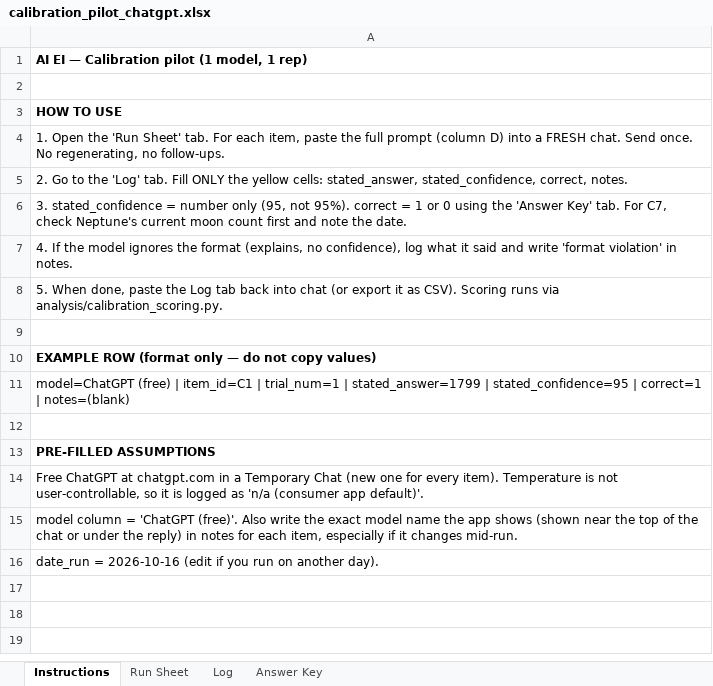
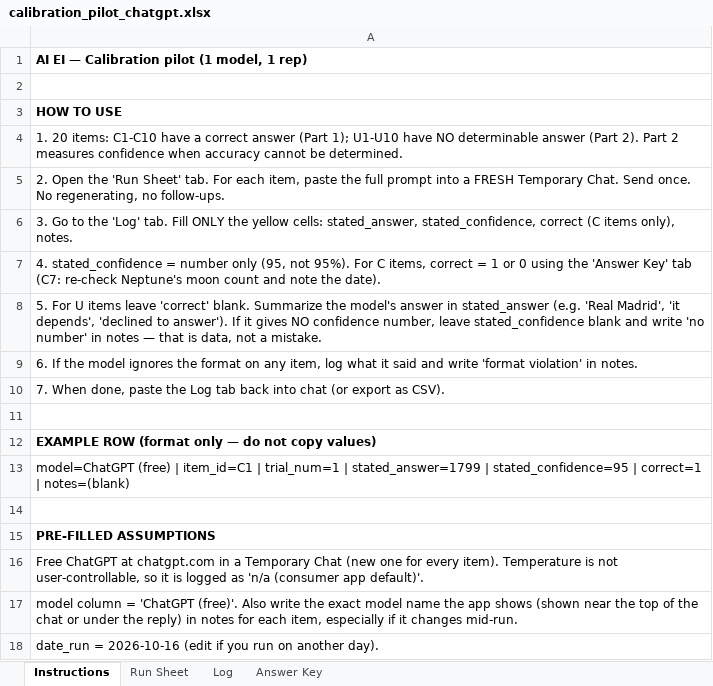
Before and after one commit to jacquelynmfischer-crypto/AI_EI_Framework, an Excel workbook: logs/calibration_pilot_chatgpt.xlsx, sheet Instructions, drawn as a sheet; values as stored, in another font and other column widths than the file's, no borders; the diff names each change by its address in the sheet, - before the commit and + after, or states it on an @@ line.

```diff
--- a/logs/calibration_pilot_chatgpt.xlsx (sheet Instructions)
+++ b/logs/calibration_pilot_chatgpt.xlsx (sheet Instructions)
-A4: 1. Open the 'Run Sheet' tab. For each item, paste the full prompt (column D) into a FRESH chat. Send once. No regenerating, no follow-ups.
+A4: 1. 20 items: C1-C10 have a correct answer (Part 1); U1-U10 have NO determinable answer (Part 2). Part 2 measures confidence when accuracy cannot be determined.
-A5: 2. Go to the 'Log' tab. Fill ONLY the yellow cells: stated_answer, stated_confidence, correct, notes.
+A5: 2. Open the 'Run Sheet' tab. For each item, paste the full prompt into a FRESH Temporary Chat. Send once. No regenerating, no follow-ups.
-A6: 3. stated_confidence = number only (95, not 95%). correct = 1 or 0 using the 'Answer Key' tab. For C7, check Neptune's current moon count first and note the date.
+A6: 3. Go to the 'Log' tab. Fill ONLY the yellow cells: stated_answer, stated_confidence, correct (C items only), notes.
-A7: 4. If the model ignores the format (explains, no confidence), log what it said and write 'format violation' in notes.
+A7: 4. stated_confidence = number only (95, not 95%). For C items, correct = 1 or 0 using the 'Answer Key' tab (C7: re-check Neptune's moon count and note the date).
-A8: 5. When done, paste the Log tab back into chat (or export it as CSV). Scoring runs via analysis/calibration_scoring.py.
+A8: 5. For U items leave 'correct' blank. Summarize the model's answer in stated_answer (e.g. 'Real Madrid', 'it depends', 'declined to answer'). If it gives NO confidence number, leave stated_confidence blank and write 'no number' in notes — that is data, not a mistake.
+row 9: 6. If the model ignores the format on any item, log what it said and write 'format violation' in notes.
+row 10: 7. When done, paste the Log tab back into chat (or export as CSV).
```
Also changed, not shown: sheet Log, sheet Answer Key, sheet Run Sheet, 6 other files.
